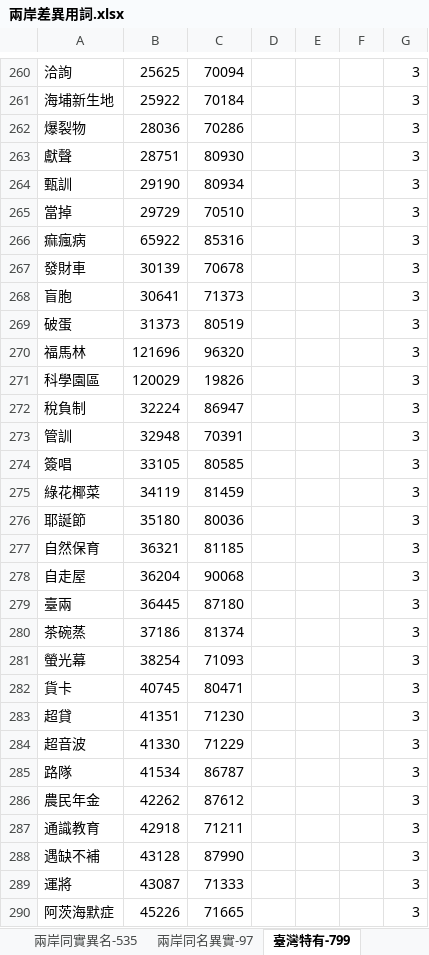
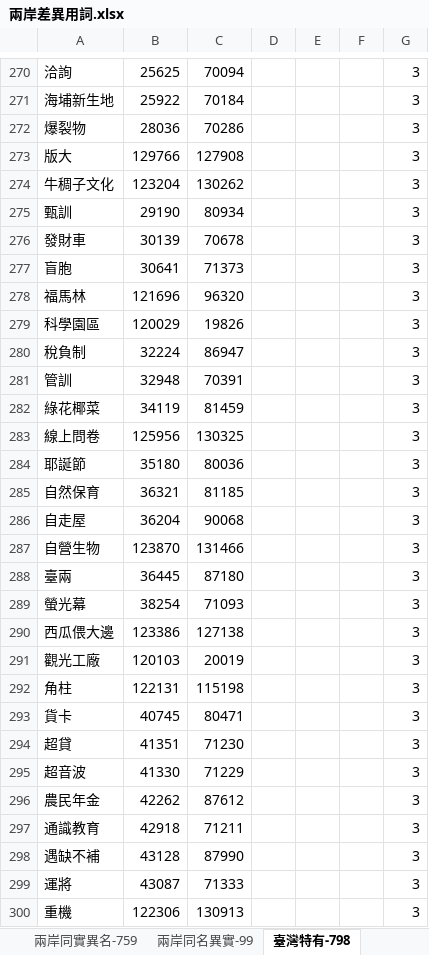
Before and after one commit to g0v/moedict-data-csld, an Excel workbook: 兩岸差異用詞.xlsx, sheet 臺灣特有-798, drawn as a sheet; only a part is shown, gaps mark what is left out; the shorter side is filled out with more unchanged rows; values as stored, in another font and other column widths than the file's, no borders; removed rows and columns are numbered as before the commit, all else as after; the diff covers the shown part only; the diff names each change by its address in the sheet, - before the commit and + after, or states it on an @@ line.

```diff
--- a/兩岸差異用詞.xlsx (sheet 臺灣特有-798)
+++ b/兩岸差異用詞.xlsx (sheet 臺灣特有-798)
-sheet tab: 臺灣特有-799
+sheet tab: 臺灣特有-798
-sheet tab: 兩岸同實異名-535
+sheet tab: 兩岸同實異名-759
-row 263: 獻聲 | 28751 | 80930 |  |  |  | 3
+row 273: 版大 | 129766 | 127908 |  |  |  | 3
+row 274: 牛稠子文化 | 123204 | 130262 |  |  |  | 3
-row 265: 當掉 | 29729 | 70510 |  |  |  | 3
-row 266: 痲瘋病 | 65922 | 85316 |  |  |  | 3
-row 269: 破蛋 | 31373 | 80519 |  |  |  | 3
-row 274: 簽唱 | 33105 | 80585 |  |  |  | 3
+row 283: 線上問卷 | 125956 | 130325 |  |  |  | 3
+row 287: 自營生物 | 123870 | 131466 |  |  |  | 3
-row 280: 茶碗蒸 | 37186 | 81374 |  |  |  | 3
+row 290: 西瓜偎大邊 | 123386 | 127138 |  |  |  | 3
+row 291: 觀光工廠 | 120103 | 20019 |  |  |  | 3
+row 292: 角柱 | 122131 | 115198 |  |  |  | 3
-row 285: 路隊 | 41534 | 86787 |  |  |  | 3
+row 300: 重機 | 122306 | 130913 |  |  |  | 3
```
Also changed, not shown: 168 added rows and 170 removed rows elsewhere in this sheet, sheet 大陸特有-3328, sheet 兩岸同名異實-99, other sheet tabs, 5 other files.
